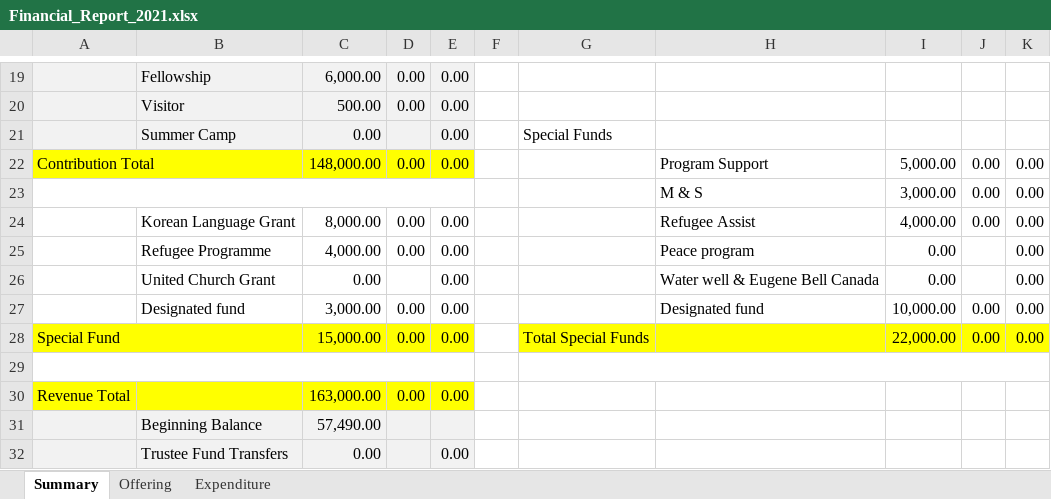
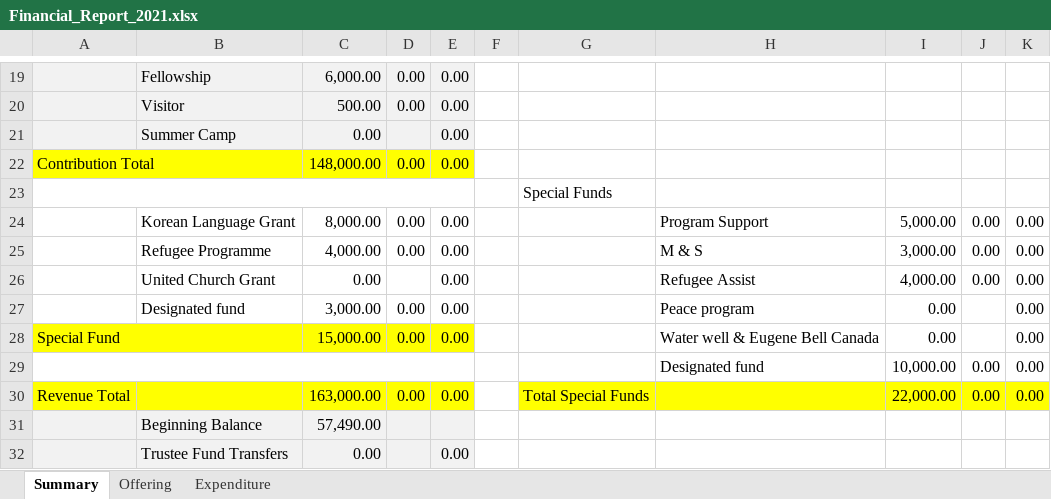
Before and after one commit to javarako/church-app, an Excel workbook: src/main/resources/Financial_Report_2021.xlsx, sheet Summary, drawn as a sheet; only a part is shown, gaps mark what is left out; values as stored, in another font and other column widths than the file's, no borders; removed rows and columns are numbered as before the commit, all else as after; the diff names each change by its address in the sheet, - before the commit and + after, or states it on an @@ line.

```diff
--- a/src/main/resources/Financial_Report_2021.xlsx (sheet Summary)
+++ b/src/main/resources/Financial_Report_2021.xlsx (sheet Summary)
-G21: Special Funds
+G21: (empty)
-H22: Program Support
+H22: (empty)
-I22: 5,000.00
+I22: (empty)
-J22: 0.00
+J22: (empty)
-K22: 0.00
+K22: (empty)
-row 23:  |  |  |  |  |  |  | M & S | 3,000.00 | 0.00 | 0.00
+row 23:  |  |  |  |  |  | Special Funds
-H24: Refugee Assist
+H24: Program Support
-I24: 4,000.00
+I24: 5,000.00
-H25: Peace program
+H25: M & S
-I25: 0.00
+I25: 3,000.00
-J25:J26: (empty)
+J25:J26: 0.00
-H26: Water well & Eugene Bell Canada
+H26: Refugee Assist
-I26: 0.00
+I26: 4,000.00
-H27: Designated fund
+H27: Peace program
-I27: 10,000.00
+I27: 0.00
-J27:J28: 0.00
+J27:J28: (empty)
-G28: Total Special Funds
+G28: (empty)
-G28:K28 fill: #FFFF00
+G28:K28 fill: none
-H28: (empty)
+H28: Water well & Eugene Bell Canada
-I28: 22,000.00
+I28: 0.00
-G29:K29 merged
-row 29: (empty)
+row 29:  |  |  |  |  |  |  | Designated fund | 10,000.00 | 0.00 | 0.00
-G30: (empty)
+G30: Total Special Funds
-G30:K30 fill: none
+G30:K30 fill: #FFFF00
-I30: (empty)
+I30: 22,000.00
-J30: (empty)
+J30: 0.00
-K30: (empty)
+K30: 0.00
```
Also changed, not shown: sheet Expenditure, sheet Offering, formulas that keep their value, 8 other files.
